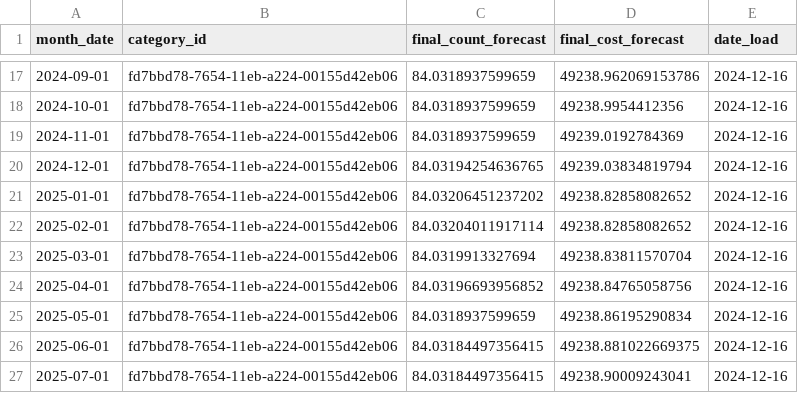
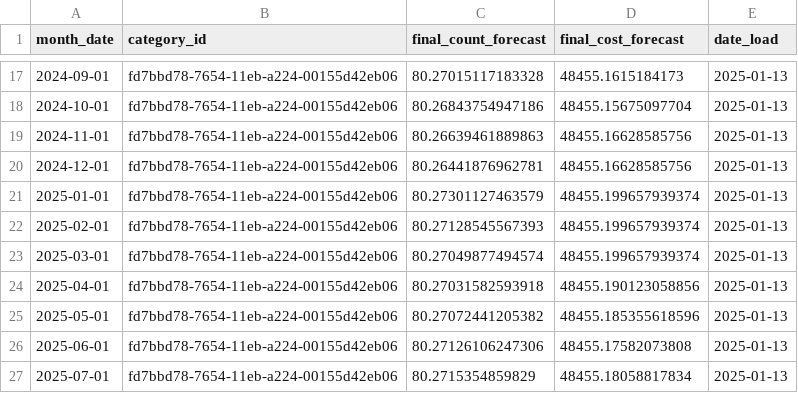
Before and after one commit to DenisML51/ML_project, a CSV file: lstm_predict.csv, drawn as a sheet; only a part is shown, gaps mark what is left out; the diff covers the shown part only.

```diff
--- a/lstm_predict.csv
+++ b/lstm_predict.csv
@@ -17,11 +17,11 @@ month_date,category_id,final_count_forecast,final_cost_forecast,date_load
-2024-09-01,fd7bbd78-7654-11eb-a224-00155d42eb06,84.0318937599659,49238.962069153786,2024-12-16
-2024-10-01,fd7bbd78-7654-11eb-a224-00155d42eb06,84.0318937599659,49238.9954412356,2024-12-16
-2024-11-01,fd7bbd78-7654-11eb-a224-00155d42eb06,84.0318937599659,49239.0192784369,2024-12-16
-2024-12-01,fd7bbd78-7654-11eb-a224-00155d42eb06,84.03194254636765,49239.03834819794,2024-12-16
-2025-01-01,fd7bbd78-7654-11eb-a224-00155d42eb06,84.03206451237202,49238.82858082652,2024-12-16
-2025-02-01,fd7bbd78-7654-11eb-a224-00155d42eb06,84.03204011917114,49238.82858082652,2024-12-16
-2025-03-01,fd7bbd78-7654-11eb-a224-00155d42eb06,84.0319913327694,49238.83811570704,2024-12-16
-2025-04-01,fd7bbd78-7654-11eb-a224-00155d42eb06,84.03196693956852,49238.84765058756,2024-12-16
-2025-05-01,fd7bbd78-7654-11eb-a224-00155d42eb06,84.0318937599659,49238.86195290834,2024-12-16
-2025-06-01,fd7bbd78-7654-11eb-a224-00155d42eb06,84.03184497356415,49238.881022669375,2024-12-16
-2025-07-01,fd7bbd78-7654-11eb-a224-00155d42eb06,84.03184497356415,49238.90009243041,2024-12-16
+2024-09-01,fd7bbd78-7654-11eb-a224-00155d42eb06,80.27015117183328,48455.1615184173,2025-01-13
+2024-10-01,fd7bbd78-7654-11eb-a224-00155d42eb06,80.26843754947186,48455.15675097704,2025-01-13
+2024-11-01,fd7bbd78-7654-11eb-a224-00155d42eb06,80.26639461889863,48455.16628585756,2025-01-13
+2024-12-01,fd7bbd78-7654-11eb-a224-00155d42eb06,80.26441876962781,48455.16628585756,2025-01-13
+2025-01-01,fd7bbd78-7654-11eb-a224-00155d42eb06,80.27301127463579,48455.199657939374,2025-01-13
+2025-02-01,fd7bbd78-7654-11eb-a224-00155d42eb06,80.27128545567393,48455.199657939374,2025-01-13
+2025-03-01,fd7bbd78-7654-11eb-a224-00155d42eb06,80.27049877494574,48455.199657939374,2025-01-13
+2025-04-01,fd7bbd78-7654-11eb-a224-00155d42eb06,80.27031582593918,48455.190123058856,2025-01-13
+2025-05-01,fd7bbd78-7654-11eb-a224-00155d42eb06,80.27072441205382,48455.185355618596,2025-01-13
+2025-06-01,fd7bbd78-7654-11eb-a224-00155d42eb06,80.27126106247306,48455.17582073808,2025-01-13
+2025-07-01,fd7bbd78-7654-11eb-a224-00155d42eb06,80.2715354859829,48455.18058817834,2025-01-13
```
Also changed, not shown: 45 edited cells elsewhere in this file, 53 other files.
